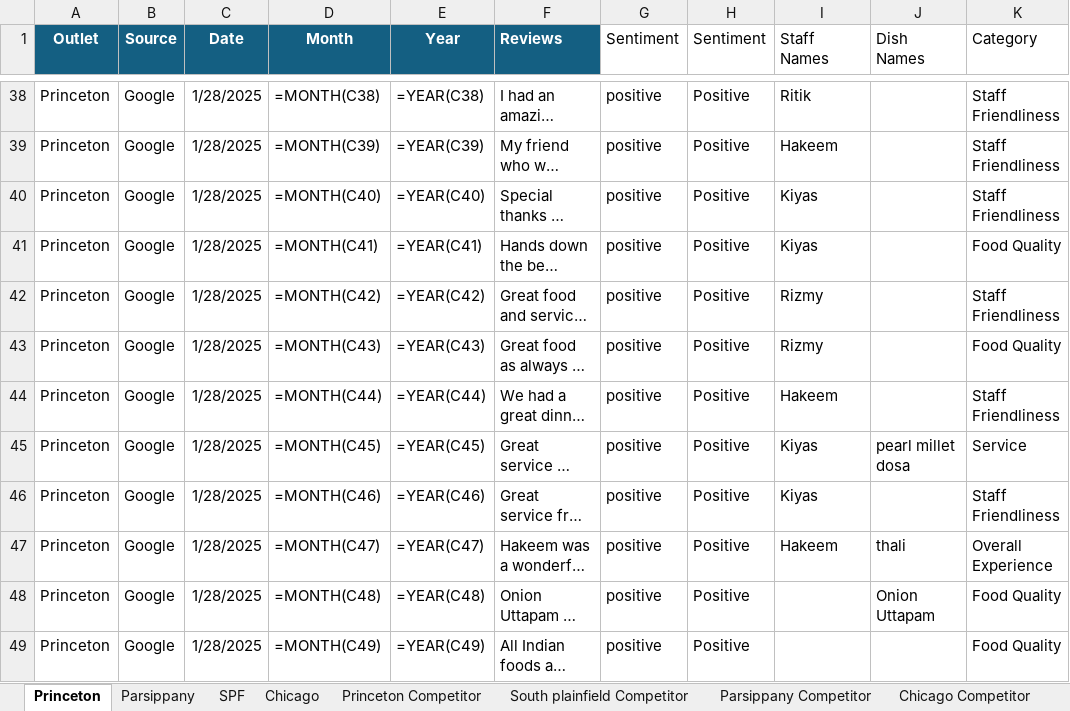
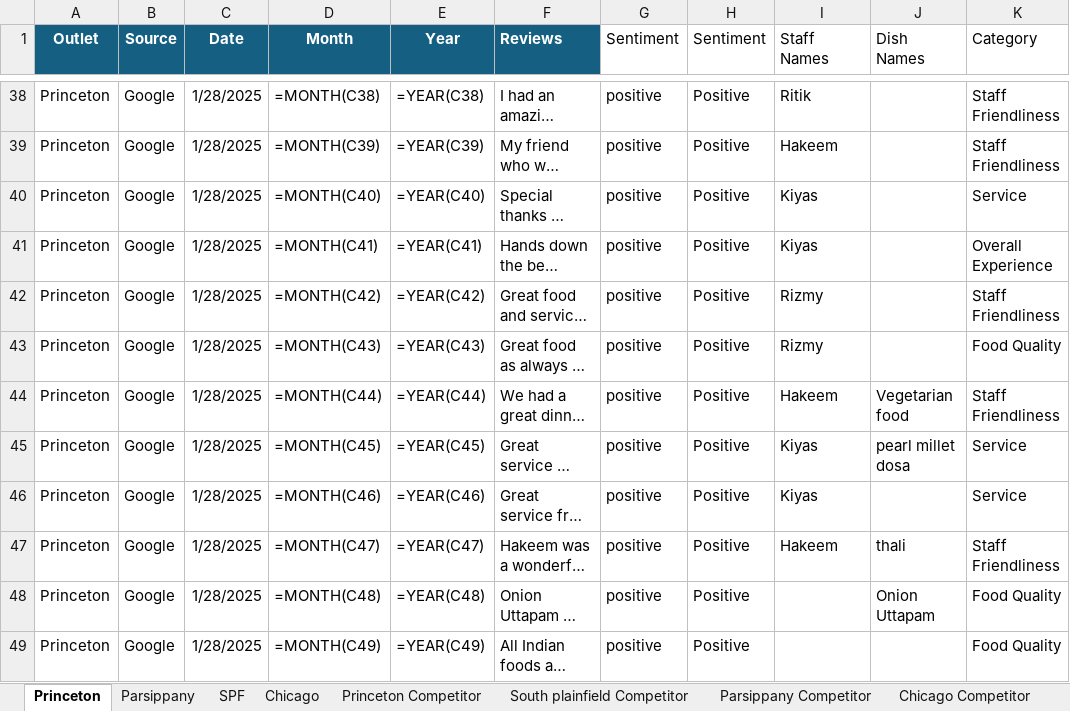
Before and after one commit to Yaswanth-Magil/Sentiment-Analysis-Dumy, an Excel workbook: A2b_January_month.xlsx, sheet Princeton, drawn as a sheet; only a part is shown, gaps mark what is left out; long unchanged cells end in …; values as stored, in another font and other column widths than the file's, no borders; formulas without a stored value are shown as written; table styles not drawn; the diff covers the shown part only; the diff names each change by its address in the sheet, - before the commit and + after, or states it on an @@ line.

```diff
--- a/A2b_January_month.xlsx (sheet Princeton)
+++ b/A2b_January_month.xlsx (sheet Princeton)
-K40 (Category): Staff Friendliness
+K40 (Category): Service
-K41 (Category): Food Quality
+K41 (Category): Overall Experience
-J44 (Dish Names): (empty)
+J44 (Dish Names): Vegetarian food
-K46 (Category): Staff Friendliness
+K46 (Category): Service
-K47 (Category): Overall Experience
+K47 (Category): Staff Friendliness
```
Also changed, not shown: 15 edited cells elsewhere in this sheet, sheet Chicago, sheet Parsippany, sheet SPF, sheet South plainfield Competitor, sheet Princeton Competitor, sheet Chicago Competitor, 1 more sheet.
